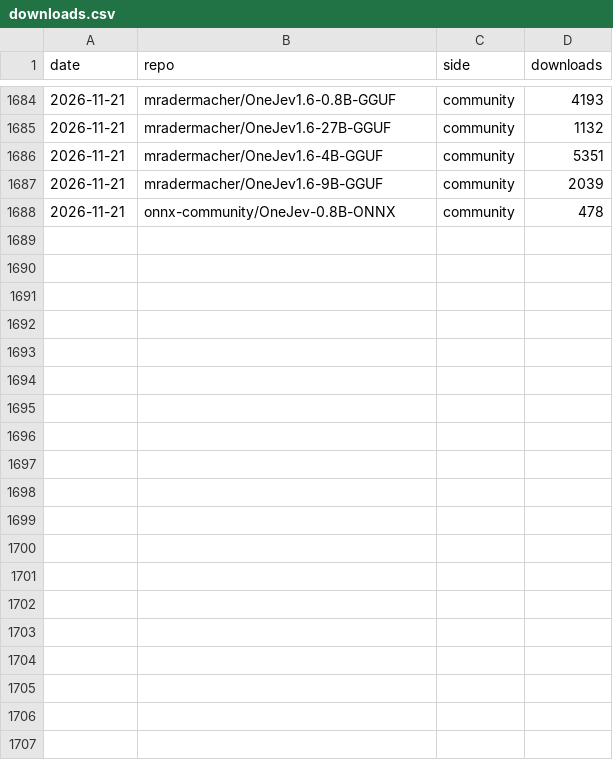
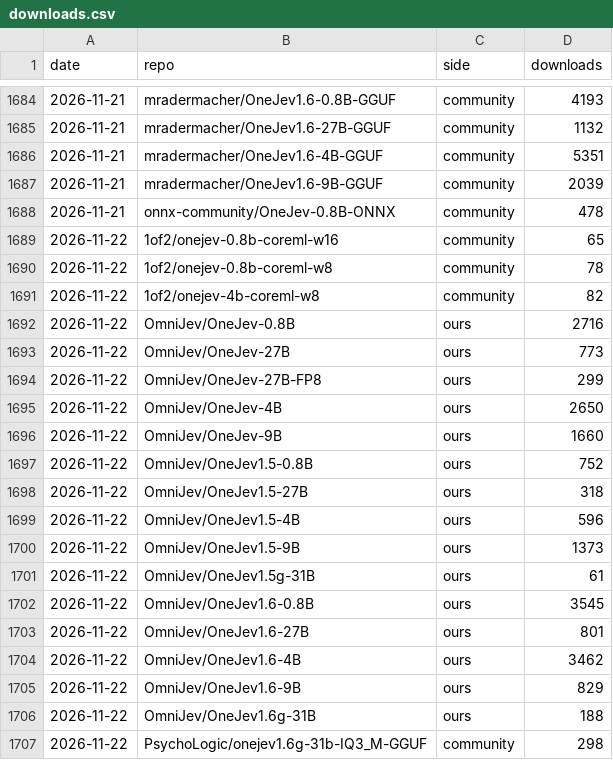
Before and after one commit to chase6305/OneJev, a CSV file: assets/downloads.csv, drawn as a sheet; only a part is shown, gaps mark what is left out; the diff covers the shown part only.

```diff
--- a/assets/downloads.csv
+++ b/assets/downloads.csv
@@ -1688 +1688,20 @@ date,repo,side,downloads
 2026-11-21,onnx-community/OneJev-0.8B-ONNX,community,478
+2026-11-22,1of2/onejev-0.8b-coreml-w16,community,65
+2026-11-22,1of2/onejev-0.8b-coreml-w8,community,78
+2026-11-22,1of2/onejev-4b-coreml-w8,community,82
+2026-11-22,OmniJev/OneJev-0.8B,ours,2716
+2026-11-22,OmniJev/OneJev-27B,ours,773
+2026-11-22,OmniJev/OneJev-27B-FP8,ours,299
+2026-11-22,OmniJev/OneJev-4B,ours,2650
+2026-11-22,OmniJev/OneJev-9B,ours,1660
+2026-11-22,OmniJev/OneJev1.5-0.8B,ours,752
+2026-11-22,OmniJev/OneJev1.5-27B,ours,318
+2026-11-22,OmniJev/OneJev1.5-4B,ours,596
+2026-11-22,OmniJev/OneJev1.5-9B,ours,1373
+2026-11-22,OmniJev/OneJev1.5g-31B,ours,61
+2026-11-22,OmniJev/OneJev1.6-0.8B,ours,3545
+2026-11-22,OmniJev/OneJev1.6-27B,ours,801
+2026-11-22,OmniJev/OneJev1.6-4B,ours,3462
+2026-11-22,OmniJev/OneJev1.6-9B,ours,829
+2026-11-22,OmniJev/OneJev1.6g-31B,ours,188
+2026-11-22,PsychoLogic/onejev1.6g-31b-IQ3_M-GGUF,community,298
```
Also changed, not shown: 22 added rows elsewhere in this file, 1 other file.
